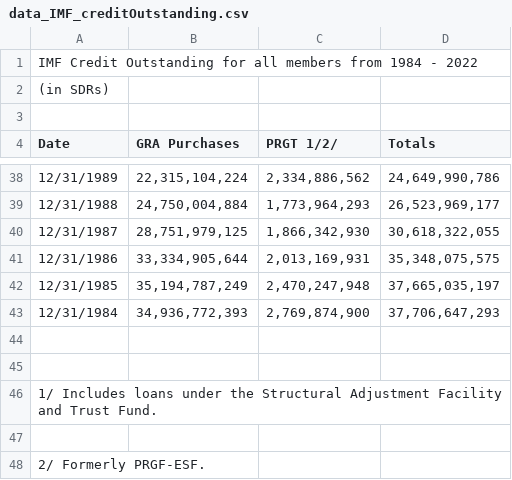
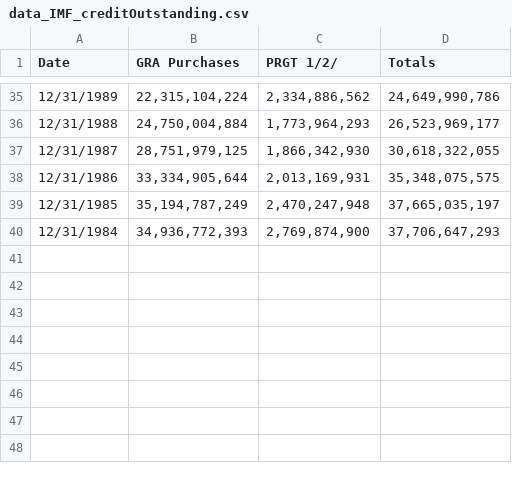
Before and after one commit to lizziealliott/lizziealliott.github.io, a CSV file: data_IMF_creditOutstanding.csv, drawn as a sheet; only a part is shown, gaps mark what is left out.

Commit message:
Add files via upload

```diff
--- a/data_IMF_creditOutstanding.csv
+++ b/data_IMF_creditOutstanding.csv
@@ -1,4 +1 @@
-IMF Credit Outstanding  for all members from 1984 - 2022,,,
-(in SDRs),,,
-,,,
 Date,GRA Purchases,PRGT 1/2/,Totals
@@ -43,6 +40 @@ Date,GRA Purchases,PRGT 1/2/,Totals
 12/31/1984,"34,936,772,393","2,769,874,900","37,706,647,293"
-,,,
-,,,
- 1/ Includes loans under the Structural Adjustment Facility and Trust Fund.,,,
-,,,
- 2/ Formerly PRGF-ESF.,,,
```
